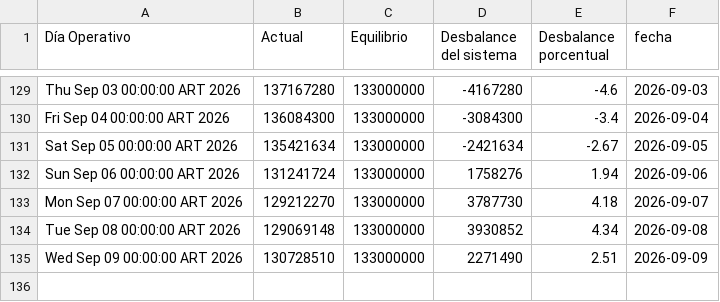
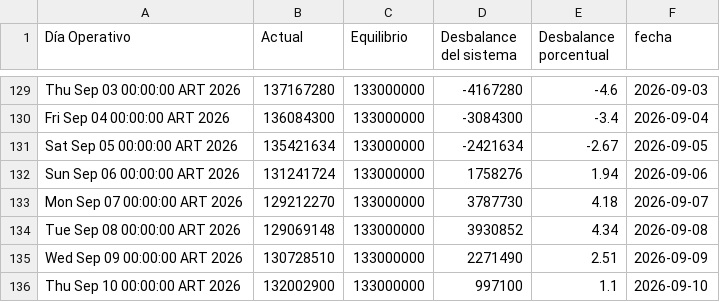
Before and after one commit to RodrigoManassero/estado-sistema-gas-rodrigo, a CSV file: public/data/tgn_system_state.csv, drawn as a sheet; only a part is shown, gaps mark what is left out.

```diff
--- a/public/data/tgn_system_state.csv
+++ b/public/data/tgn_system_state.csv
@@ -135 +135,2 @@ Tue Sep 08 00:00:00 ART 2026,129069148,133000000,3930852,4.34,2026-09-08
 Wed Sep 09 00:00:00 ART 2026,130728510,133000000,2271490,2.51,2026-09-09
+Thu Sep 10 00:00:00 ART 2026,132002900,133000000,997100,1.1,2026-09-10
```
Also changed, not shown: 2 other files.
